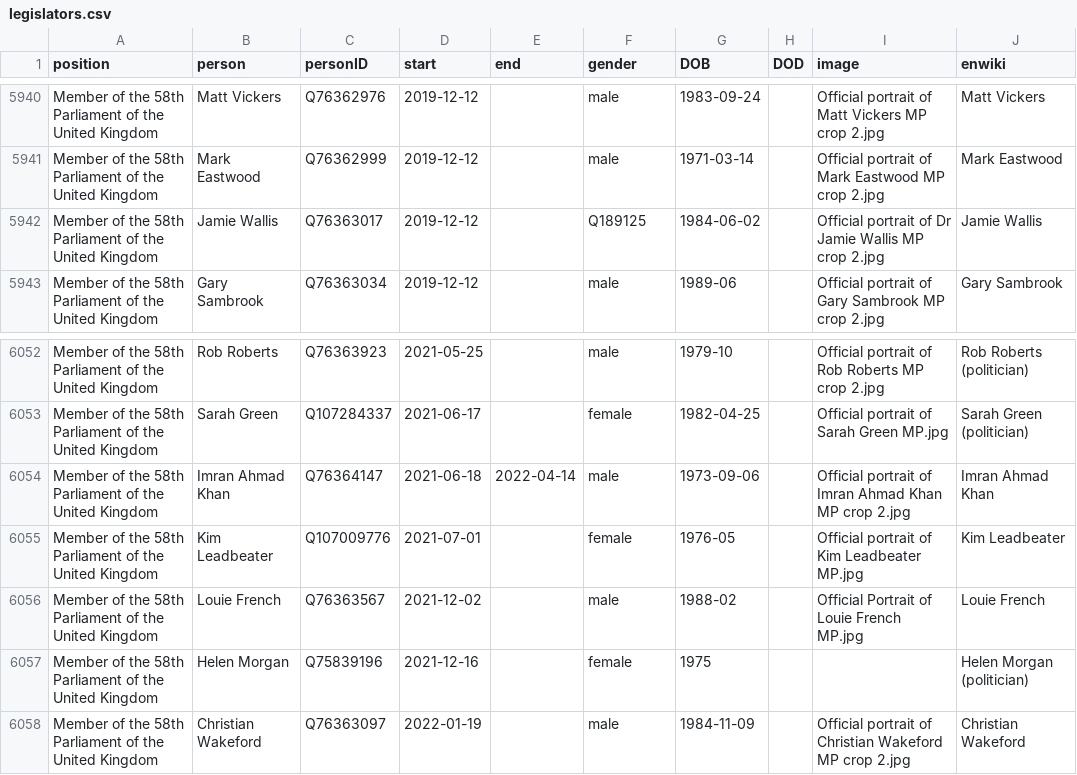
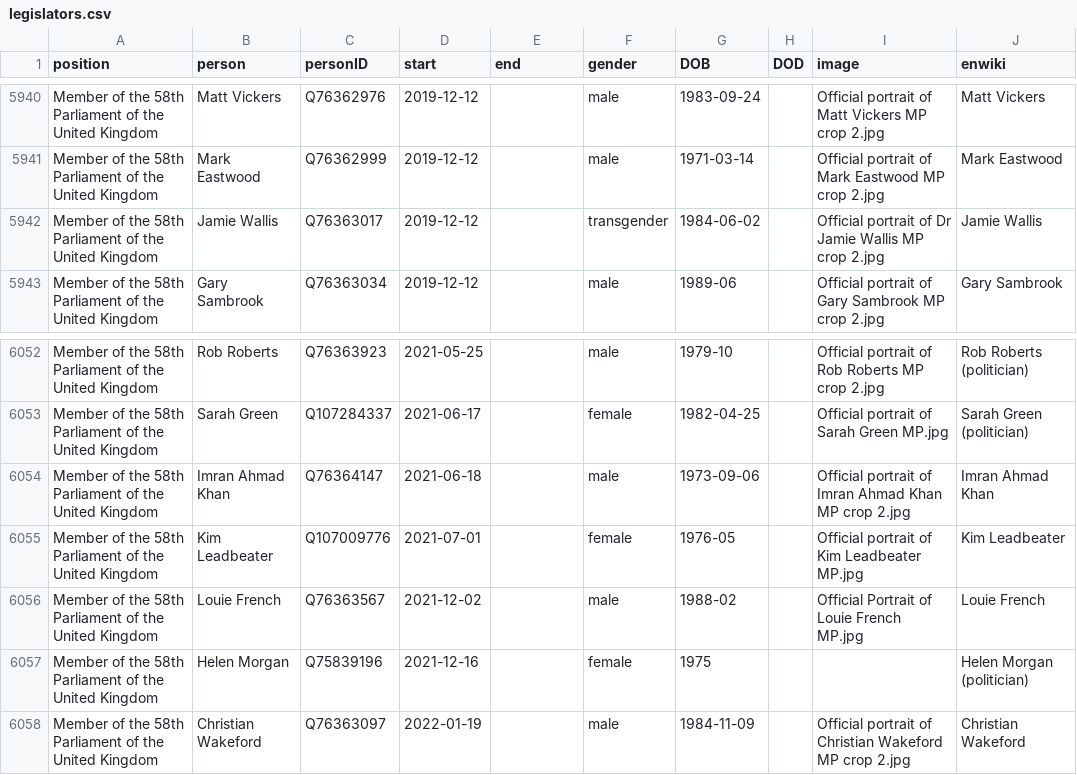
Before and after one commit to every-politician-scrapers/united-kingdom-cabinet, a CSV file: html/legislators.csv, drawn as a sheet; only a part is shown, gaps mark what is left out.

Commit message:
PCB update

```diff
--- a/html/legislators.csv
+++ b/html/legislators.csv
@@ -5941,3 +5941,3 @@ Member of the 58th Parliament of the United Kingdom,Matt Vickers,Q76362976,2019-
 Member of the 58th Parliament of the United Kingdom,Mark Eastwood,Q76362999,2019-12-12,,male,1971-03-14,,Official portrait of Mark Eastwood MP crop 2.jpg,Mark Eastwood
-Member of the 58th Parliament of the United Kingdom,Jamie Wallis,Q76363017,2019-12-12,,Q189125,1984-06-02,,Official portrait of Dr Jamie Wallis MP crop 2.jpg,Jamie Wallis
+Member of the 58th Parliament of the United Kingdom,Jamie Wallis,Q76363017,2019-12-12,,transgender,1984-06-02,,Official portrait of Dr Jamie Wallis MP crop 2.jpg,Jamie Wallis
 Member of the 58th Parliament of the United Kingdom,Gary Sambrook,Q76363034,2019-12-12,,male,1989-06,,Official portrait of Gary Sambrook MP crop 2.jpg,Gary Sambrook
@@ -6053,3 +6053,3 @@ Member of the 58th Parliament of the United Kingdom,Rob Roberts,Q76363923,2021-0
 Member of the 58th Parliament of the United Kingdom,Sarah Green,Q107284337,2021-06-17,,female,1982-04-25,,Official portrait of Sarah Green MP.jpg,Sarah Green (politician)
-Member of the 58th Parliament of the United Kingdom,Imran Ahmad Khan,Q76364147,2021-06-18,2022-04-14,male,1973-09-06,,Official portrait of Imran Ahmad Khan MP crop 2.jpg,Imran Ahmad Khan
+Member of the 58th Parliament of the United Kingdom,Imran Ahmad Khan,Q76364147,2021-06-18,,male,1973-09-06,,Official portrait of Imran Ahmad Khan MP crop 2.jpg,Imran Ahmad Khan
 Member of the 58th Parliament of the United Kingdom,Kim Leadbeater,Q107009776,2021-07-01,,female,1976-05,,Official portrait of Kim Leadbeater MP.jpg,Kim Leadbeater
```
